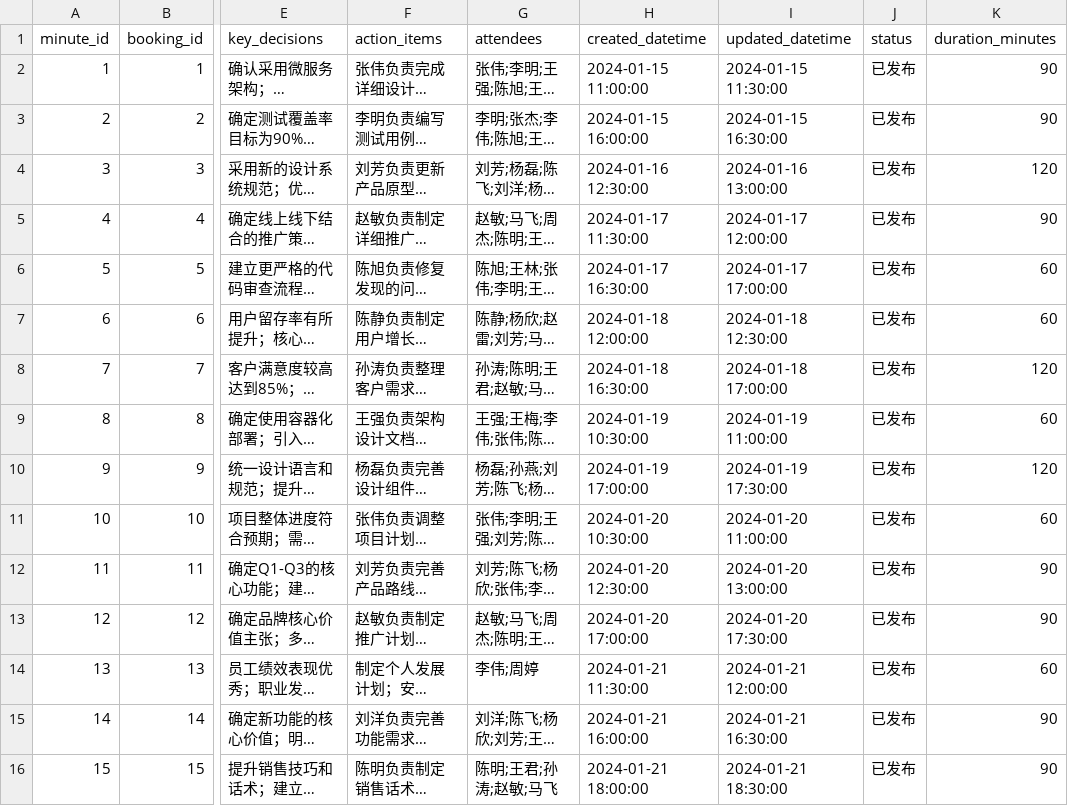
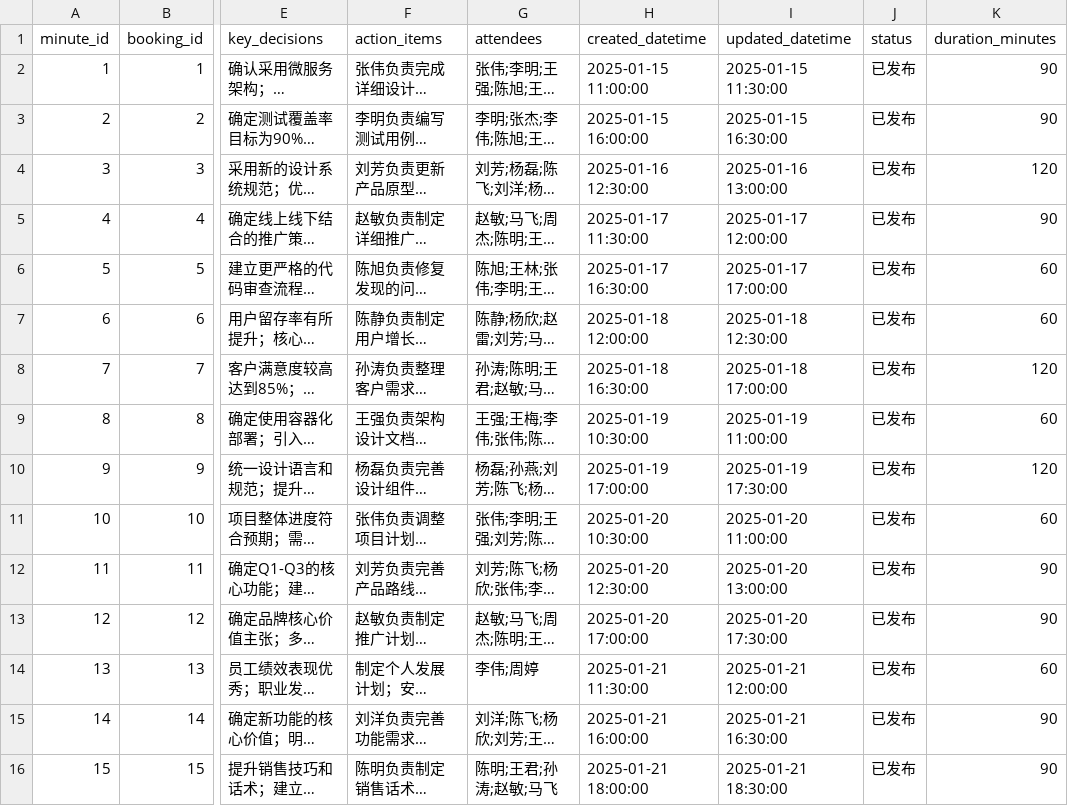
Before and after one commit to OMNILab/OmniArch, a CSV file: smartmeeting/mock/meeting_minutes.csv, drawn as a sheet; only a part is shown, gaps mark what is left out; long unchanged cells end in …; the diff names each change by its address in the sheet, - before the commit and + after, or states it on an @@ line.

Commit message:
Update: "smartmeeting/mock/booking_statistics.csv smartmeeting/mock/bookings.csv smartmeeting/mock/meeting_minutes.csv smartmeeting/mock/tasks.csv smartmeeting/mock/user_requirements.csv smartmeeting/mock/users.csv smartmeeting/smartmeeting/pages/minutes.py smartmeeting/smartmeeting/tools/task_generator.py"

```diff
--- a/smartmeeting/mock/meeting_minutes.csv
+++ b/smartmeeting/mock/meeting_minutes.csv
-H2 (created_datetime): 2024-01-15 11:00:00
+H2 (created_datetime): 2025-01-15 11:00:00
-I2 (updated_datetime): 2024-01-15 11:30:00
+I2 (updated_datetime): 2025-01-15 11:30:00
-H3 (created_datetime): 2024-01-15 16:00:00
+H3 (created_datetime): 2025-01-15 16:00:00
-I3 (updated_datetime): 2024-01-15 16:30:00
+I3 (updated_datetime): 2025-01-15 16:30:00
-H4 (created_datetime): 2024-01-16 12:30:00
+H4 (created_datetime): 2025-01-16 12:30:00
-I4 (updated_datetime): 2024-01-16 13:00:00
+I4 (updated_datetime): 2025-01-16 13:00:00
-H5 (created_datetime): 2024-01-17 11:30:00
+H5 (created_datetime): 2025-01-17 11:30:00
-I5 (updated_datetime): 2024-01-17 12:00:00
+I5 (updated_datetime): 2025-01-17 12:00:00
-H6 (created_datetime): 2024-01-17 16:30:00
+H6 (created_datetime): 2025-01-17 16:30:00
-I6 (updated_datetime): 2024-01-17 17:00:00
+I6 (updated_datetime): 2025-01-17 17:00:00
-H7 (created_datetime): 2024-01-18 12:00:00
+H7 (created_datetime): 2025-01-18 12:00:00
-I7 (updated_datetime): 2024-01-18 12:30:00
+I7 (updated_datetime): 2025-01-18 12:30:00
-H8 (created_datetime): 2024-01-18 16:30:00
+H8 (created_datetime): 2025-01-18 16:30:00
-I8 (updated_datetime): 2024-01-18 17:00:00
+I8 (updated_datetime): 2025-01-18 17:00:00
-H9 (created_datetime): 2024-01-19 10:30:00
+H9 (created_datetime): 2025-01-19 10:30:00
-I9 (updated_datetime): 2024-01-19 11:00:00
+I9 (updated_datetime): 2025-01-19 11:00:00
-H10 (created_datetime): 2024-01-19 17:00:00
+H10 (created_datetime): 2025-01-19 17:00:00
-I10 (updated_datetime): 2024-01-19 17:30:00
+I10 (updated_datetime): 2025-01-19 17:30:00
-H11 (created_datetime): 2024-01-20 10:30:00
+H11 (created_datetime): 2025-01-20 10:30:00
-I11 (updated_datetime): 2024-01-20 11:00:00
+I11 (updated_datetime): 2025-01-20 11:00:00
-H12 (created_datetime): 2024-01-20 12:30:00
+H12 (created_datetime): 2025-01-20 12:30:00
-I12 (updated_datetime): 2024-01-20 13:00:00
+I12 (updated_datetime): 2025-01-20 13:00:00
-H13 (created_datetime): 2024-01-20 17:00:00
+H13 (created_datetime): 2025-01-20 17:00:00
-I13 (updated_datetime): 2024-01-20 17:30:00
+I13 (updated_datetime): 2025-01-20 17:30:00
-H14 (created_datetime): 2024-01-21 11:30:00
+H14 (created_datetime): 2025-01-21 11:30:00
-I14 (updated_datetime): 2024-01-21 12:00:00
+I14 (updated_datetime): 2025-01-21 12:00:00
-H15 (created_datetime): 2024-01-21 16:00:00
+H15 (created_datetime): 2025-01-21 16:00:00
-I15 (updated_datetime): 2024-01-21 16:30:00
+I15 (updated_datetime): 2025-01-21 16:30:00
-H16 (created_datetime): 2024-01-21 18:00:00
+H16 (created_datetime): 2025-01-21 18:00:00
-I16 (updated_datetime): 2024-01-21 18:30:00
+I16 (updated_datetime): 2025-01-21 18:30:00
```
Also changed, not shown: smartmeeting/mock/booking_statistics.csv, smartmeeting/mock/bookings.csv, 5 other files.
